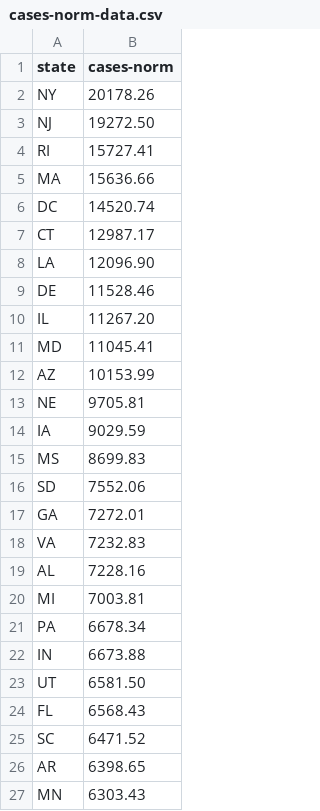
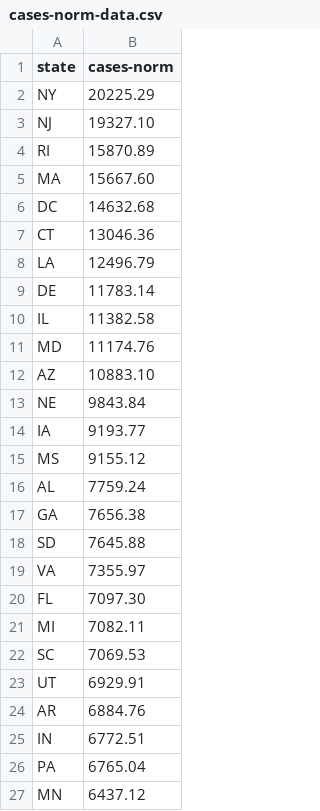
Before and after one commit to garykac/covid19, a CSV file: cases-norm/cases-norm-data.csv, drawn as a sheet; only a part is shown; the diff covers the shown part only.

```diff
--- a/cases-norm/cases-norm-data.csv
+++ b/cases-norm/cases-norm-data.csv
@@ -1,27 +1,27 @@
 state,cases-norm
-NY,20178.26
-NJ,19272.50
-RI,15727.41
-MA,15636.66
-DC,14520.74
-CT,12987.17
-LA,12096.90
-DE,11528.46
-IL,11267.20
-MD,11045.41
-AZ,10153.99
-NE,9705.81
-IA,9029.59
-MS,8699.83
-SD,7552.06
-GA,7272.01
-VA,7232.83
-AL,7228.16
-MI,7003.81
-PA,6678.34
-IN,6673.88
-UT,6581.50
-FL,6568.43
-SC,6471.52
-AR,6398.65
-MN,6303.43
+NY,20225.29
+NJ,19327.10
+RI,15870.89
+MA,15667.60
+DC,14632.68
+CT,13046.36
+LA,12496.79
+DE,11783.14
+IL,11382.58
+MD,11174.76
+AZ,10883.10
+NE,9843.84
+IA,9193.77
+MS,9155.12
+AL,7759.24
+GA,7656.38
+SD,7645.88
+VA,7355.97
+FL,7097.30
+MI,7082.11
+SC,7069.53
+UT,6929.91
+AR,6884.76
+IN,6772.51
+PA,6765.04
+MN,6437.12
```
Also changed, not shown: 4 added rows, 4 removed rows and 24 edited cells elsewhere in this file, cases/cases-data.csv, deaths-norm/deaths-norm-data.csv, 16 other files.
